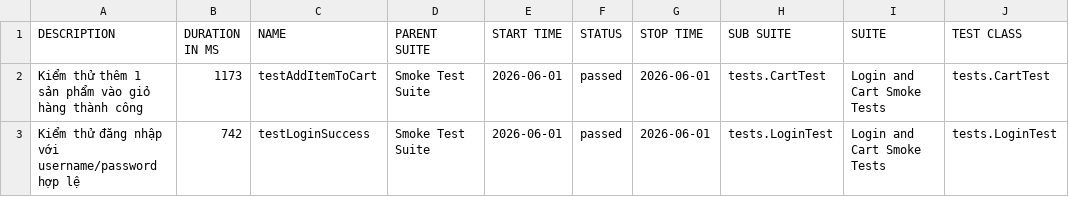
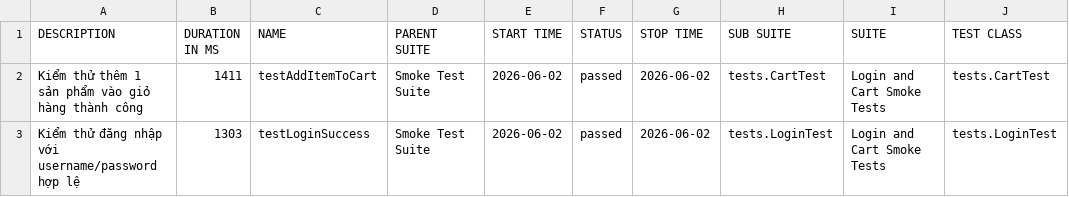
Before and after one commit to tranleanhdai/selenium-framework, a CSV file: data/suites.csv, drawn as a sheet; only a part is shown; the diff names each change by its address in the sheet, - before the commit and + after, or states it on an @@ line.

```diff
--- a/data/suites.csv
+++ b/data/suites.csv
-B2 (DURATION IN MS): 1173
+B2 (DURATION IN MS): 1411
-E2:E3 (START TIME): 2026-06-01
+E2:E3 (START TIME): 2026-06-02
-G2:G3 (STOP TIME): 2026-06-01
+G2:G3 (STOP TIME): 2026-06-02
-B3 (DURATION IN MS): 742
+B3 (DURATION IN MS): 1303
```
Also changed, not shown: 29 other files.
